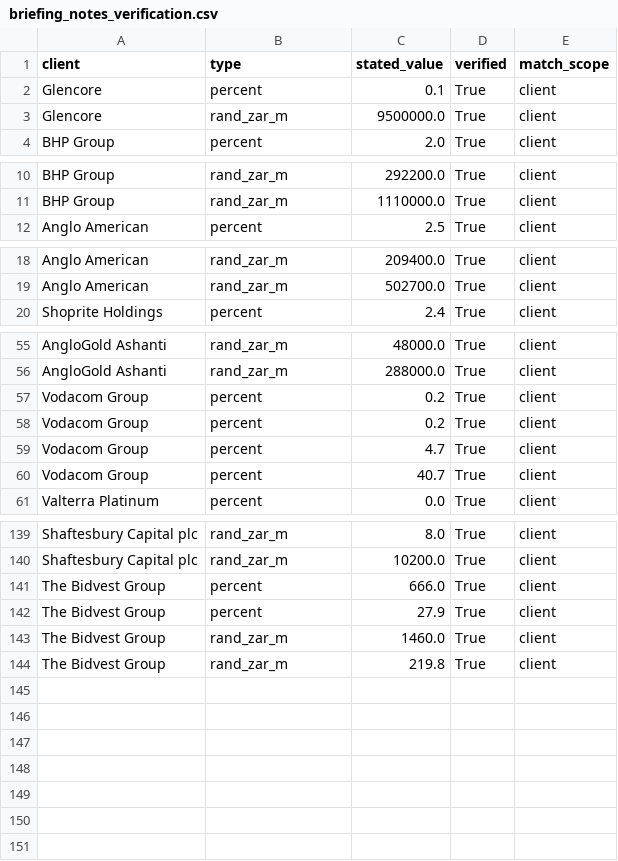
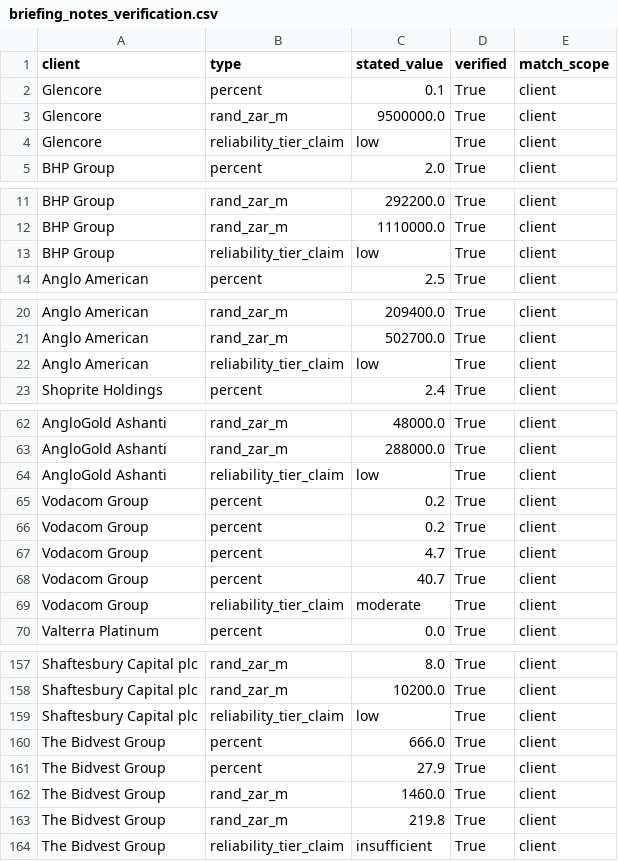
Before and after one commit to wiz-20/Root3, a CSV file: hackathon-finreports/_extracted/briefing_notes_verification.csv, drawn as a sheet; only a part is shown, gaps mark what is left out; the diff covers the shown part only; the diff names each change by its address in the sheet, - before the commit and + after, or states it on an @@ line.

Commit message:
Dashboard's cient drill-down now has dedicated AI briefing note card

```diff
--- a/hackathon-finreports/_extracted/briefing_notes_verification.csv
+++ b/hackathon-finreports/_extracted/briefing_notes_verification.csv
+row 4: Glencore | reliability_tier_claim | low | True | client
+row 13: BHP Group | reliability_tier_claim | low | True | client
+row 22: Anglo American | reliability_tier_claim | low | True | client
+row 64: AngloGold Ashanti | reliability_tier_claim | low | True | client
+row 69: Vodacom Group | reliability_tier_claim | moderate | True | client
+row 159: Shaftesbury Capital plc | reliability_tier_claim | low | True | client
+row 164: The Bidvest Group | reliability_tier_claim | insufficient | True | client
```
Also changed, not shown: 13 added rows elsewhere in this file, 6 other files.
